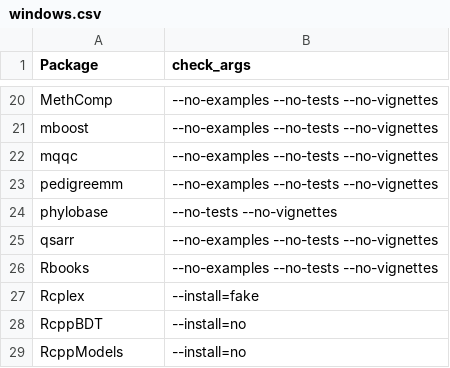
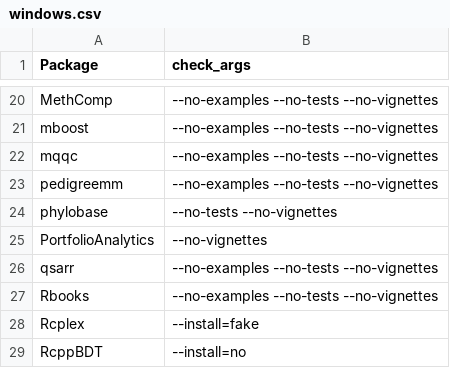
Before and after one commit to rforge/site, a CSV file: pkg/rfTools/inst/stoplists/windows.csv, drawn as a sheet; only a part is shown, gaps mark what is left out; the shorter side is filled out with more unchanged rows.

Commit message:
added PortfolioAnalytics to no-vignettes
git-svn-id: svn://svn.r-forge.r-project.org/svnroot/site@323 edb9625f-4e0d-4859-8d74-9fd3b1da38cb

```diff
--- a/pkg/rfTools/inst/stoplists/windows.csv
+++ b/pkg/rfTools/inst/stoplists/windows.csv
@@ -24,2 +24,3 @@ pedigreemm,--no-examples --no-tests --no-vignettes
 phylobase,--no-tests --no-vignettes
+PortfolioAnalytics,--no-vignettes
 qsarr,--no-examples --no-tests --no-vignettes
```
Also changed, not shown: pkg/rfTools/inst/stoplists/linux.csv.
